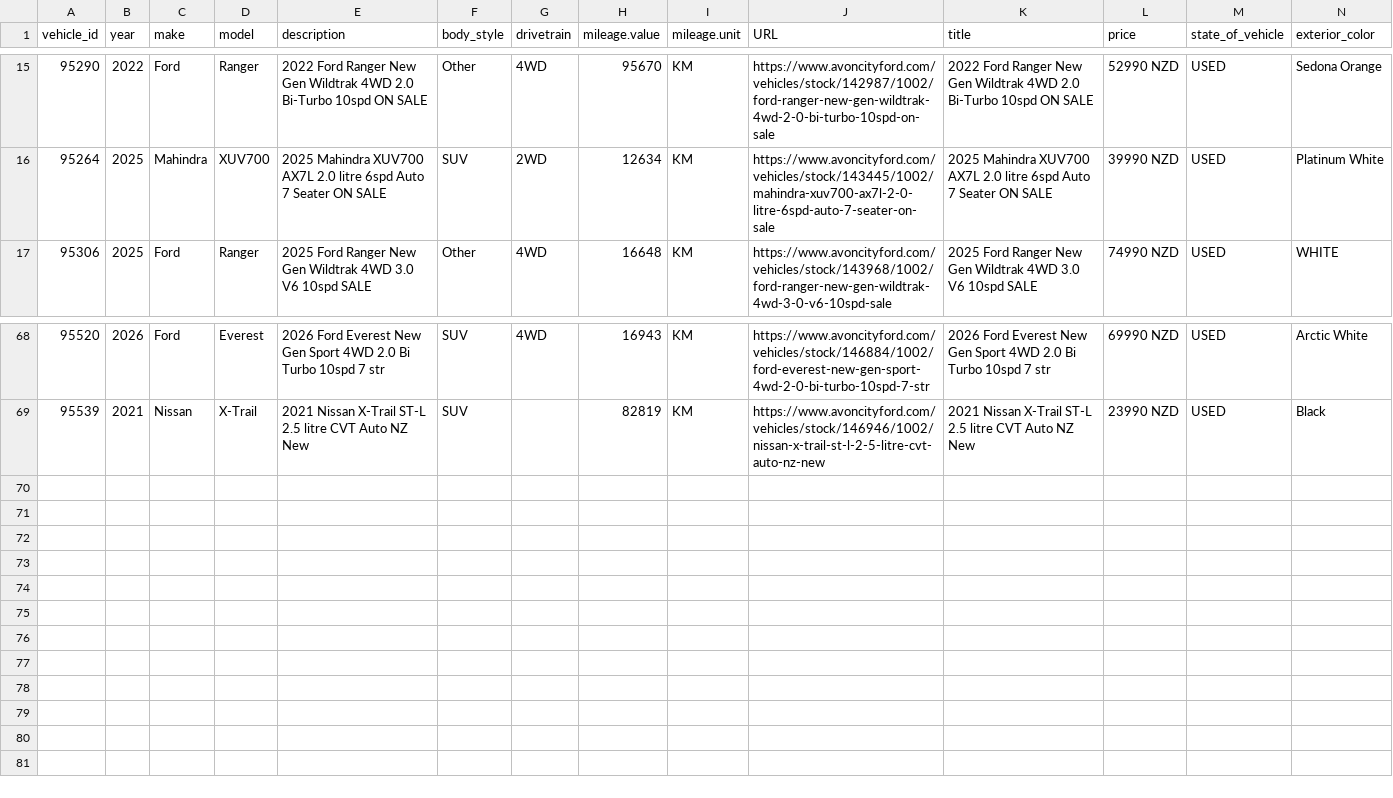
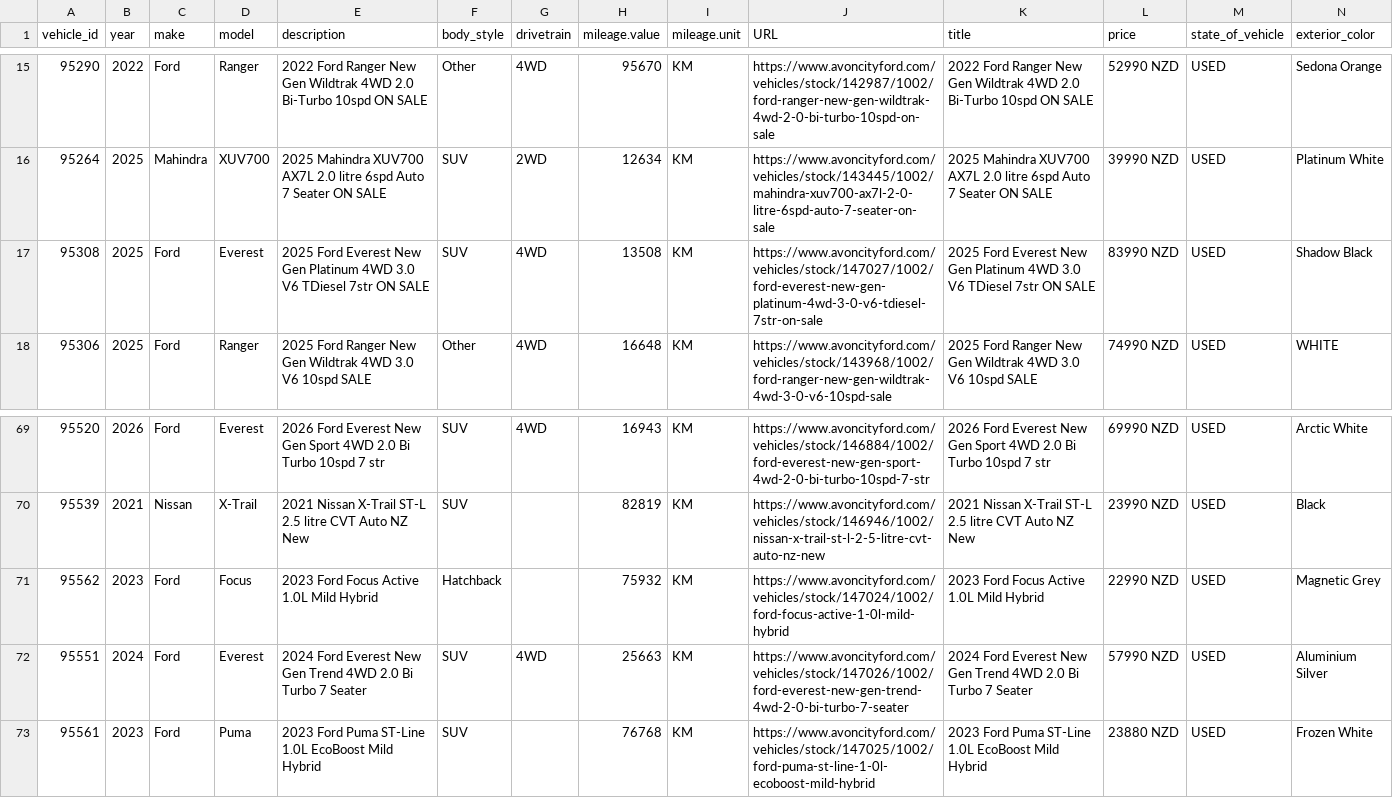
Before and after one commit to AshAcf/acf-meta-feed, a CSV file: public/acf-meta-feed.csv, drawn as a sheet; only a part is shown, gaps mark what is left out; rows hold the shown columns only; the diff names each change by its address in the sheet, - before the commit and + after, or states it on an @@ line.

Commit message:
Update corrected vehicle feed

```diff
--- a/public/acf-meta-feed.csv
+++ b/public/acf-meta-feed.csv
+row 17: 95308 | 2025 | Ford | Everest | 2025 Ford Everest New Gen Platinum 4WD 3.0 V6 TDiesel 7str ON SALE | SUV | 4WD | 13508 | KM | https://www.avoncityford.com/vehicles/stock/147027/1002/ford-everest-new-gen-platinum-4wd-3-0-v6-tdiesel-7str-on-sale | 2025 Ford Everest New Gen Platinum 4WD 3.0 V6 TDiesel 7str ON SALE | 83990 NZD | USED | Shadow Black
+row 71: 95562 | 2023 | Ford | Focus | 2023 Ford Focus Active 1.0L Mild Hybrid | Hatchback |  | 75932 | KM | https://www.avoncityford.com/vehicles/stock/147024/1002/ford-focus-active-1-0l-mild-hybrid | 2023 Ford Focus Active 1.0L Mild Hybrid | 22990 NZD | USED | Magnetic Grey
+row 72: 95551 | 2024 | Ford | Everest | 2024 Ford Everest New Gen Trend 4WD 2.0 Bi Turbo 7 Seater | SUV | 4WD | 25663 | KM | https://www.avoncityford.com/vehicles/stock/147026/1002/ford-everest-new-gen-trend-4wd-2-0-bi-turbo-7-seater | 2024 Ford Everest New Gen Trend 4WD 2.0 Bi Turbo 7 Seater | 57990 NZD | USED | Aluminium Silver
+row 73: 95561 | 2023 | Ford | Puma | 2023 Ford Puma ST-Line 1.0L EcoBoost Mild Hybrid | SUV |  | 76768 | KM | https://www.avoncityford.com/vehicles/stock/147025/1002/ford-puma-st-line-1-0l-ecoboost-mild-hybrid | 2023 Ford Puma ST-Line 1.0L EcoBoost Mild Hybrid | 23880 NZD | USED | Frozen White
```
Also changed, not shown: 2 other files.
